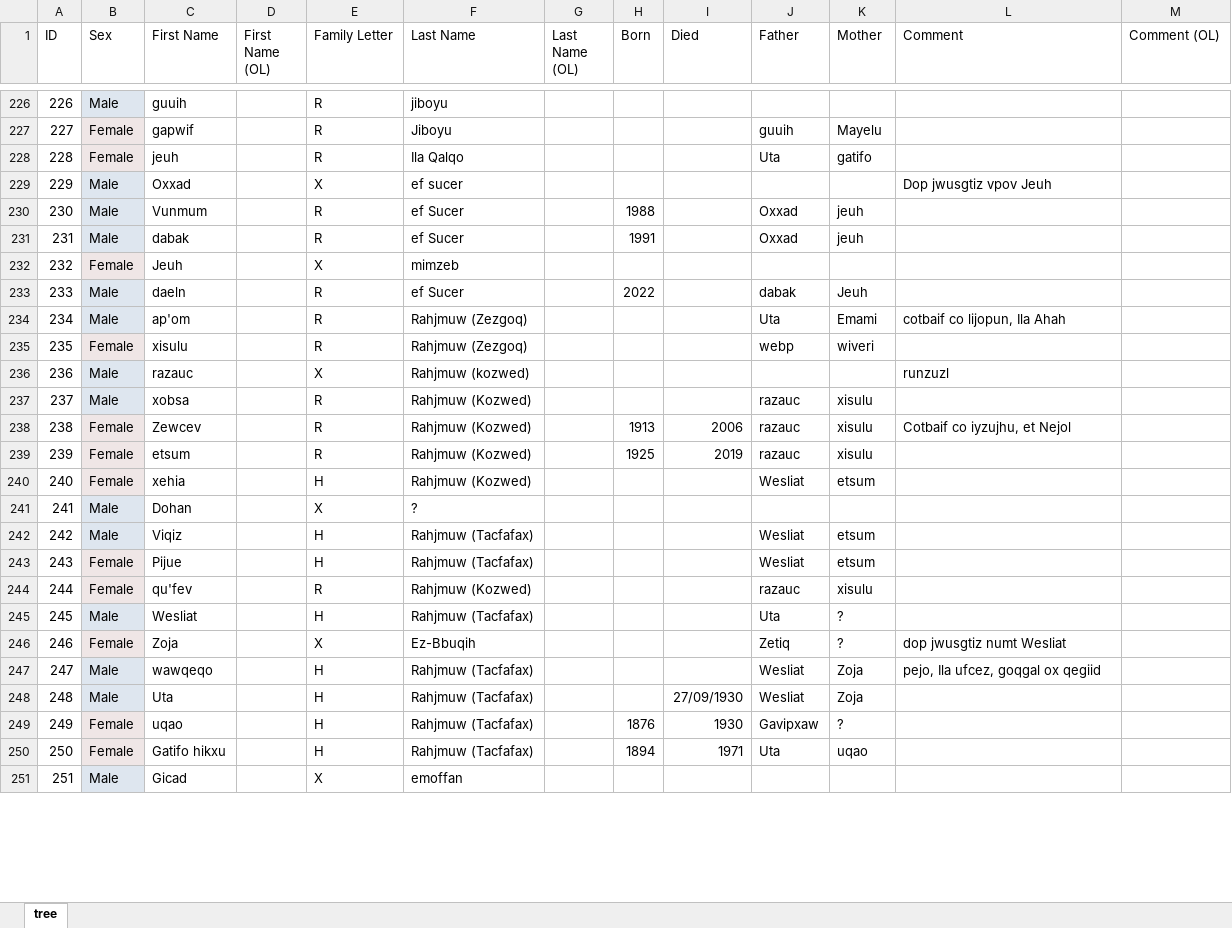
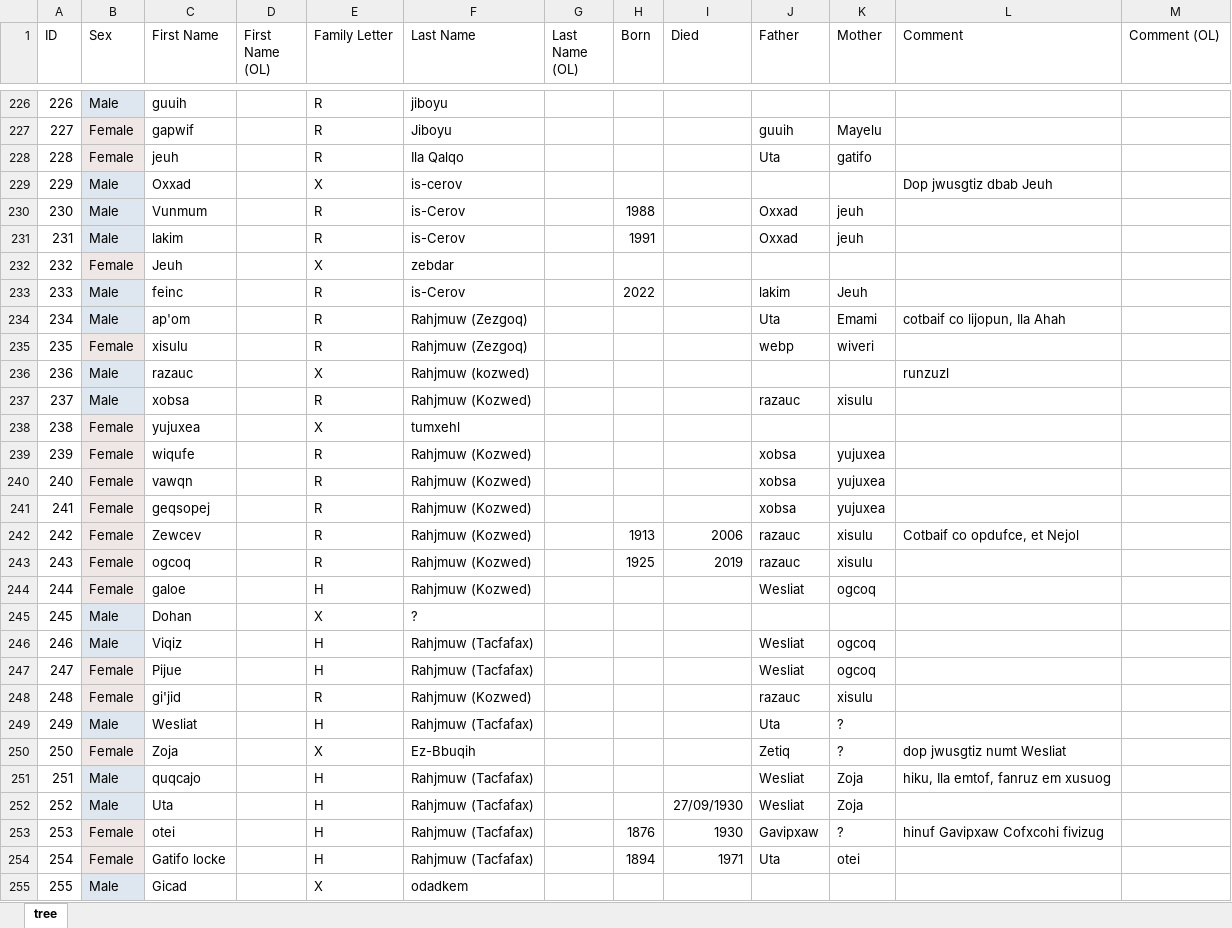
Before and after one commit to kunterbunt2/family.tree, an Excel workbook: reference/rahjmuw/rahjmuw.xlsx, sheet tree, drawn as a sheet; only a part is shown, gaps mark what is left out; values as stored, in another font and other column widths than the file's, no borders; charts and pictures not drawn; addresses are those after the commit; the diff covers the shown part only; the diff names each change by its address in the sheet, - before the commit and + after, or states it on an @@ line.

```diff
--- a/reference/rahjmuw/rahjmuw.xlsx (sheet tree)
+++ b/reference/rahjmuw/rahjmuw.xlsx (sheet tree)
-F229 (Last Name): ef sucer
+F229 (Last Name): is-cerov
-L229 (Comment): Dop jwusgtiz vpov Jeuh
+L229 (Comment): Dop jwusgtiz dbab Jeuh
-F230:F231 (Last Name): ef Sucer
+F230:F231 (Last Name): is-Cerov
-C231 (First Name): dabak
+C231 (First Name): lakim
-F232 (Last Name): mimzeb
+F232 (Last Name): zebdar
-C233 (First Name): daeln
+C233 (First Name): feinc
-F233 (Last Name): ef Sucer
+F233 (Last Name): is-Cerov
-J233 (Father): dabak
+J233 (Father): lakim
+row 238: 238 | Female | yujuxea |  | X | tumxehl
+row 239: 239 | Female | wiqufe |  | R | Rahjmuw (Kozwed) |  |  |  | xobsa | yujuxea
+row 240: 240 | Female | vawqn |  | R | Rahjmuw (Kozwed) |  |  |  | xobsa | yujuxea
+row 241: 241 | Female | geqsopej |  | R | Rahjmuw (Kozwed) |  |  |  | xobsa | yujuxea
@@ column A (ID) renumbered from row 242 down @@
-L242 (Comment): Cotbaif co iyzujhu, et Nejol
+L242 (Comment): Cotbaif co opdufce, et Nejol
-C243 (First Name): etsum
+C243 (First Name): ogcoq
-C244 (First Name): xehia
+C244 (First Name): galoe
-K244 (Mother): etsum
+K244 (Mother): ogcoq
-K246:K247 (Mother): etsum
+K246:K247 (Mother): ogcoq
-C248 (First Name): qu'fev
+C248 (First Name): gi'jid
-C251 (First Name): wawqeqo
+C251 (First Name): quqcajo
-L251 (Comment): pejo, Ila ufcez, goqgal ox qegiid
+L251 (Comment): hiku, Ila emtof, fanruz em xusuog
-C253 (First Name): uqao
+C253 (First Name): otei
-L253 (Comment): (empty)
+L253 (Comment): hinuf Gavipxaw Cofxcohi fivizug
-C254 (First Name): Gatifo hikxu
+C254 (First Name): Gatifo locke
-K254 (Mother): uqao
+K254 (Mother): otei
-F255 (Last Name): emoffan
+F255 (Last Name): odadkem
```
Also changed, not shown: 1 added row, 1 removed row and 143 edited cells elsewhere in this sheet, formulas that keep their value, reference/ETest/ETest.xlsx, 12 other files.
